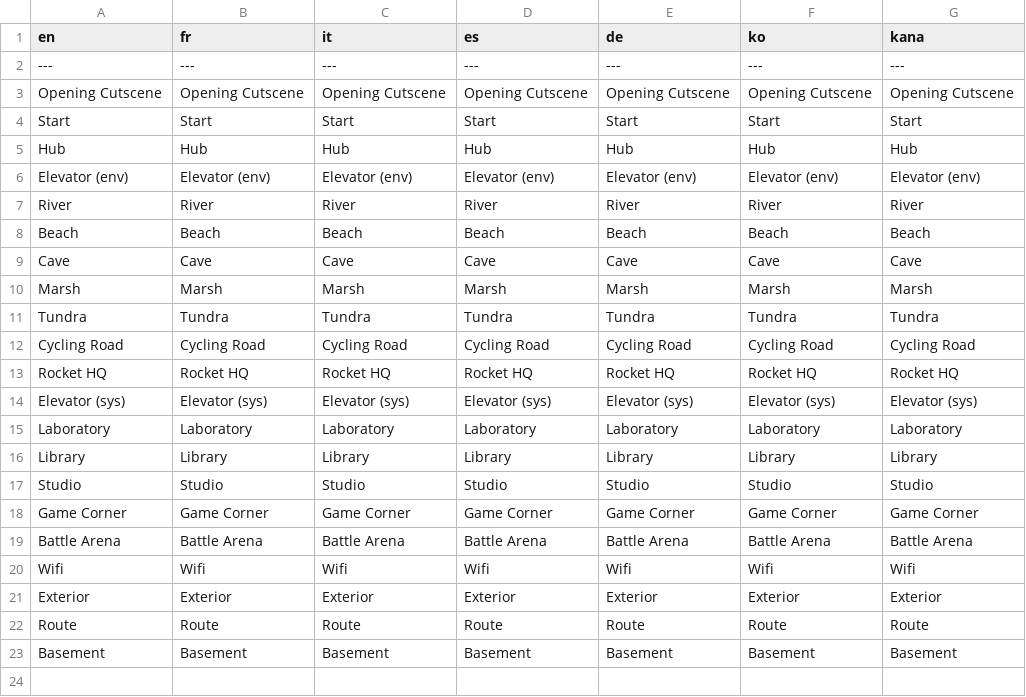
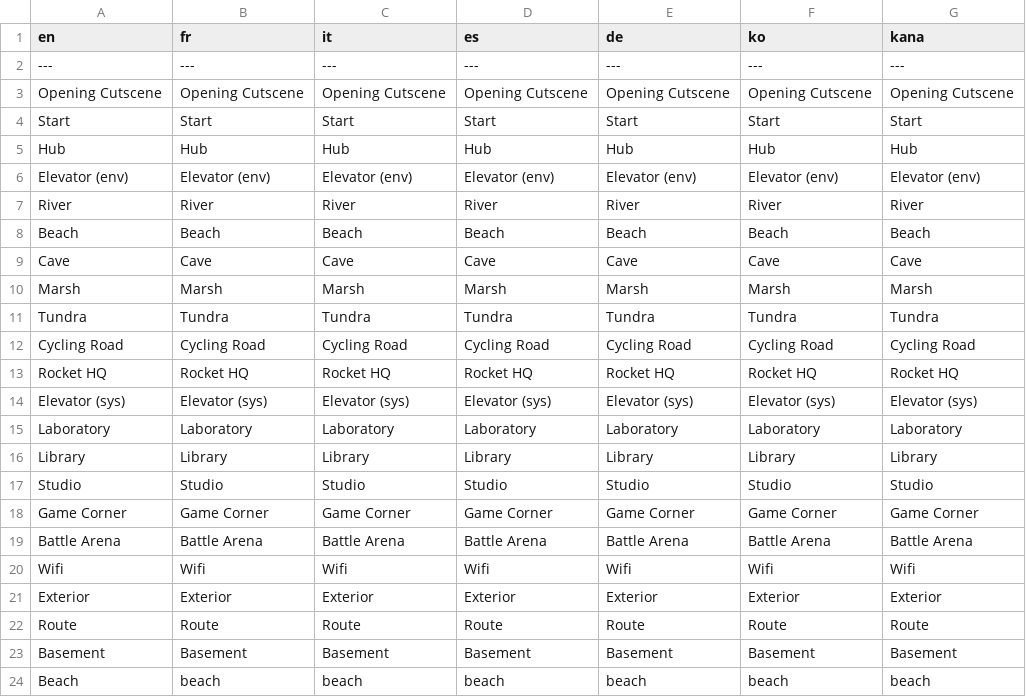
Before and after one commit to rankodev/Project-Sandy---Movie-Act, a CSV file: Data/Text/Studio/200002.csv, drawn as a sheet; the diff names each change by its address in the sheet, - before the commit and + after, or states it on an @@ line.

Commit message:
beach fix pt2

```diff
--- a/Data/Text/Studio/200002.csv
+++ b/Data/Text/Studio/200002.csv
+row 24: Beach | beach | beach | beach | beach | beach | beach
```
Also changed, not shown: 50 other files.
